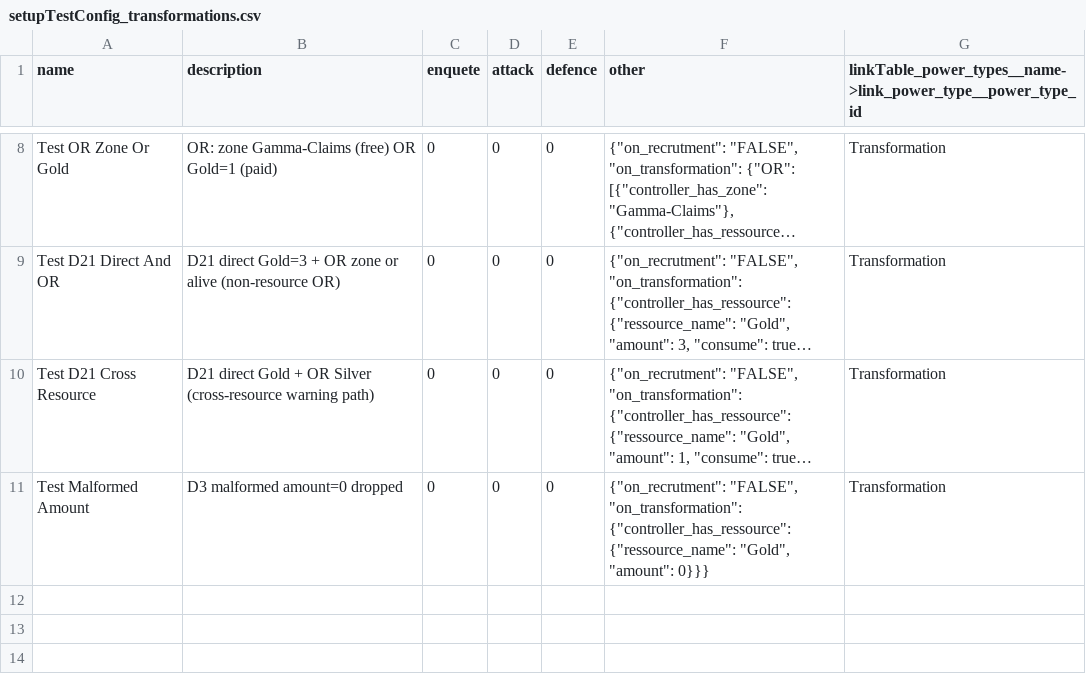
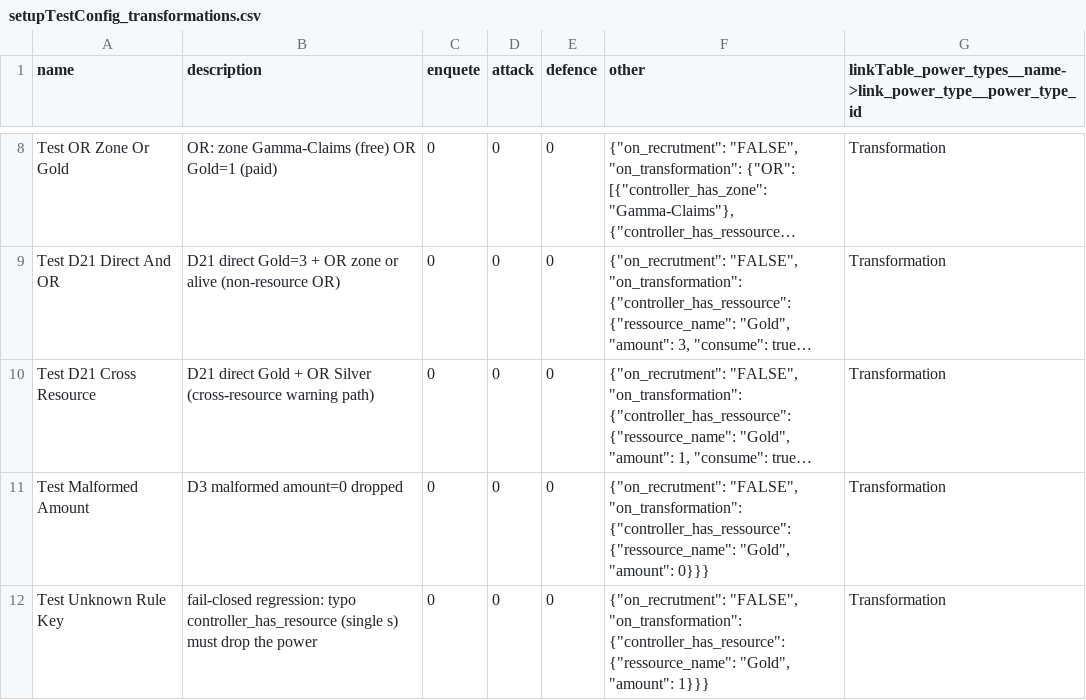
Before and after one commit to Edward-Croc/RPGConquestGame, a CSV file: var/csv/setupTestConfig_transformations.csv, drawn as a sheet; only a part is shown, gaps mark what is left out; long unchanged cells end in ….

Commit message:
fix : close discipline faction bypass + fail closed on unknown rule keys
Reviewer pass §16 turned up two remaining bypasses on the rule
engine. The discipline commit branch fetched candidates with
controller_id NULL and add_base false, so a non-privileged player
could craft a teach_discipline GET targeting an enemy-faction
discipline whose JSON rules did not happen to fail — the display
dropdown filtered it out via the faction_powers JOIN but the
commit branch did not. Mirroring the display arguments
($session_controller_id, true) restores the same restriction at
commit time. New regression test crafts the GET as Alpha against
Defensive Posture (FactionBeta-only) and asserts the
worker_powers row never lands.

The rule-key evaluator silently skipped unknown keys, so a typo
like controller_has_resource (English single-s spelling) used as
the only key in a state rule unlocked the power rather than
hiding it. Switched to fail closed: a static allow-list of the
seven known keys, error_log on miss, return false. Future grammar
additions need to extend the allow-list AND a new audit lock.
New regression seeds a typo'd transformation row and asserts it
never appears in the select.

The docs paragraph that described commit-time re-validation as
covering all three rule states is corrected: only teach_discipline
and transform are wired (the issue's D4 scope), recruitment stays
display-filter-only with no ressource debit. A second short
paragraph documents the fail-closed-on-unknown-keys behaviour and
the whitelist-update-when-grammar-extends rule.

```diff
--- a/var/csv/setupTestConfig_transformations.csv
+++ b/var/csv/setupTestConfig_transformations.csv
@@ -11 +11,2 @@ name,description,enquete,attack,defence,other,linkTable_power_types__name->link_
 "Test Malformed Amount"," D3 malformed amount=0 dropped",0,0,0,"{""on_recrutment"": ""FALSE"", ""on_transformation"": {""controller_has_ressource"": {""ressource_name"": ""Gold"", ""amount"": 0}}}",Transformation
+"Test Unknown Rule Key"," fail-closed regression: typo controller_has_resource (single s) must drop the power",0,0,0,"{""on_recrutment"": ""FALSE"", ""on_transformation"": {""controller_has_resource"": {""ressource_name"": ""Gold"", ""amount"": 1}}}",Transformation
```
Also changed, not shown: 5 other files.
